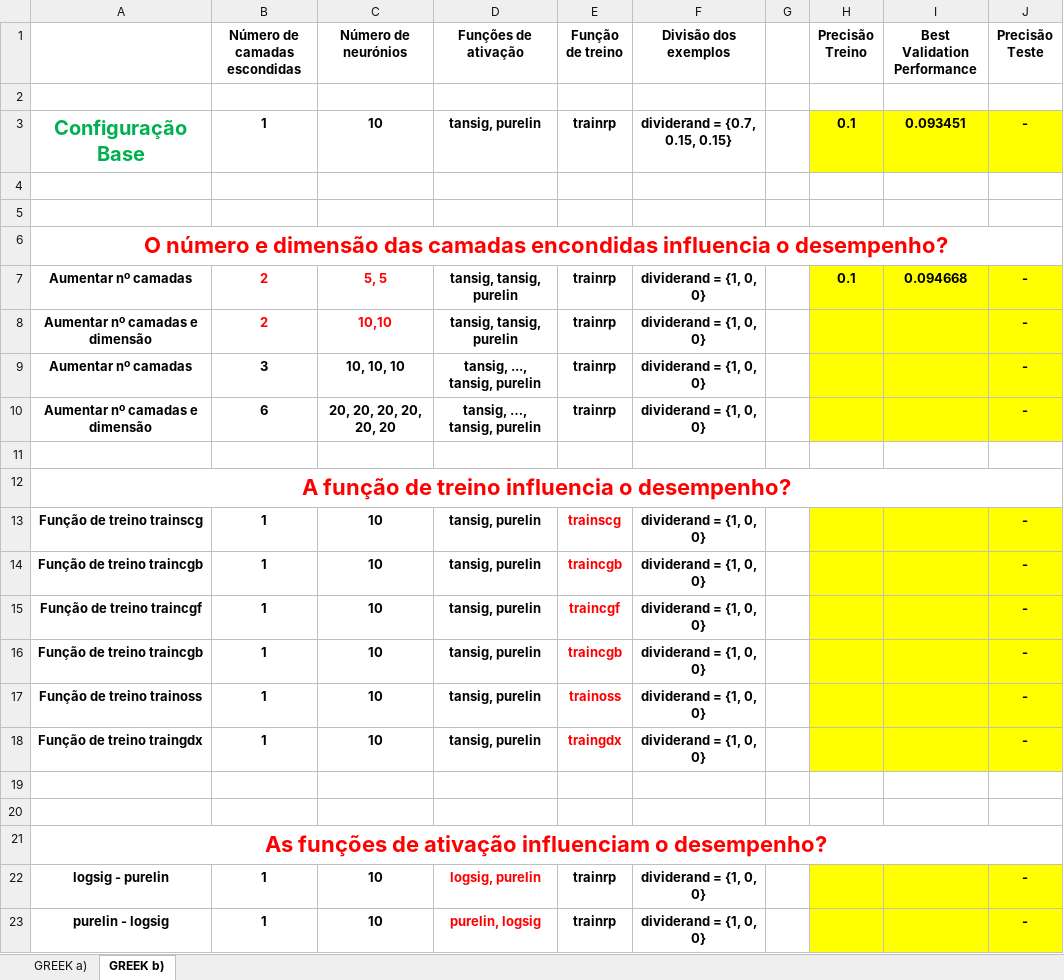
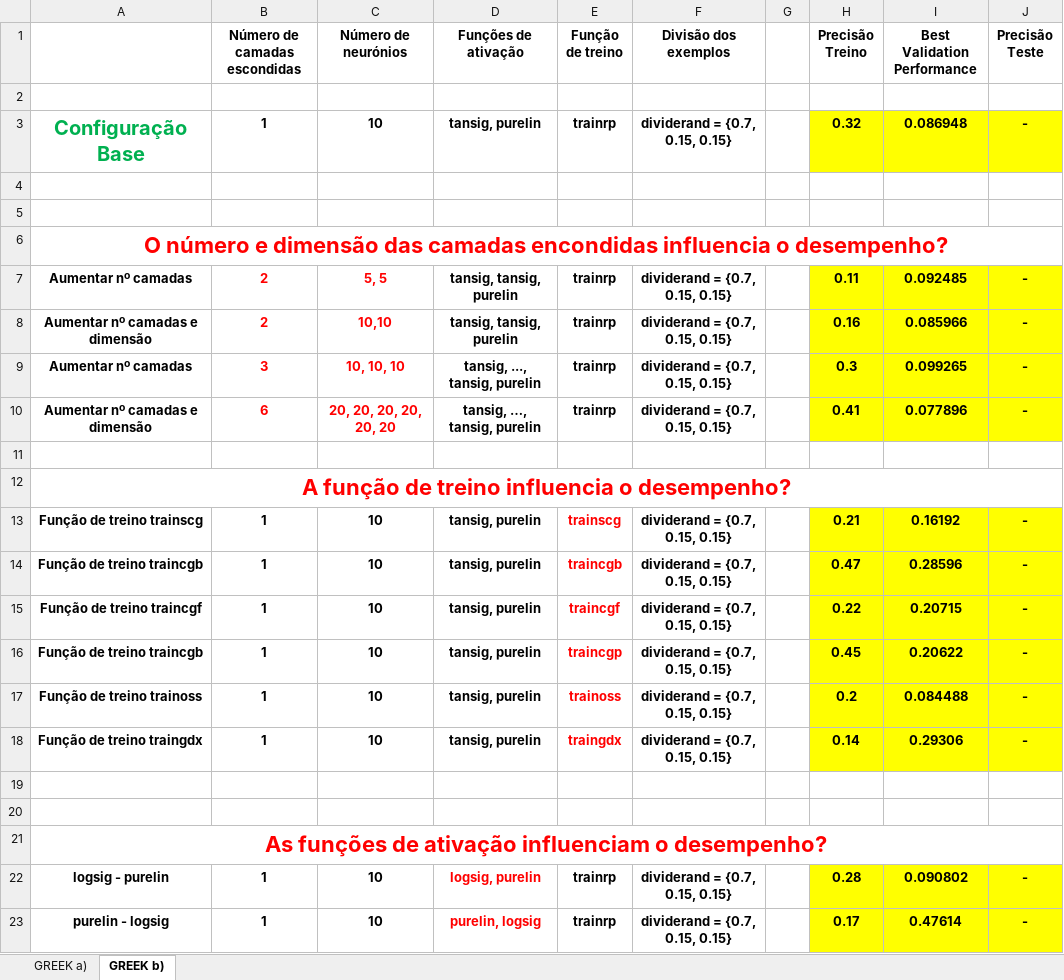
Before and after one commit to JOSEALM3IDA/isec-trabalho-cr, an Excel workbook: Estudo.xlsx, sheet GREEK b), drawn as a sheet; only a part is shown; values as stored, in another font and other column widths than the file's, no borders; the diff covers the shown part only; the diff names each change by its address in the sheet, - before the commit and + after, or states it on an @@ line.

```diff
--- a/Estudo.xlsx (sheet GREEK b))
+++ b/Estudo.xlsx (sheet GREEK b))
-H3 (Precisão Treino): 0.1
+H3 (Precisão Treino): 0.32
-I3 (Best Validation Performance): 0.093451
+I3 (Best Validation Performance): 0.086948
-F7:F10 (Divisão dos exemplos): dividerand = {1, 0, 0}
+F7:F10 (Divisão dos exemplos): dividerand = {0.7, 0.15, 0.15}
-H7 (Precisão Treino): 0.1
+H7 (Precisão Treino): 0.11
-I7 (Best Validation Performance): 0.094668
+I7 (Best Validation Performance): 0.092485
-H8 (Precisão Treino): (empty)
+H8 (Precisão Treino): 0.16
-I8 (Best Validation Performance): (empty)
+I8 (Best Validation Performance): 0.085966
-B9:C10 text colour: black
+B9:C10 text colour: #FF0000
-H9 (Precisão Treino): (empty)
+H9 (Precisão Treino): 0.3
-I9 (Best Validation Performance): (empty)
+I9 (Best Validation Performance): 0.099265
-H10 (Precisão Treino): (empty)
+H10 (Precisão Treino): 0.41
-I10 (Best Validation Performance): (empty)
+I10 (Best Validation Performance): 0.077896
-F13:F18 (Divisão dos exemplos): dividerand = {1, 0, 0}
+F13:F18 (Divisão dos exemplos): dividerand = {0.7, 0.15, 0.15}
-H13 (Precisão Treino): (empty)
+H13 (Precisão Treino): 0.21
-I13 (Best Validation Performance): (empty)
+I13 (Best Validation Performance): 0.16192
-H14 (Precisão Treino): (empty)
+H14 (Precisão Treino): 0.47
-I14 (Best Validation Performance): (empty)
+I14 (Best Validation Performance): 0.28596
-H15 (Precisão Treino): (empty)
+H15 (Precisão Treino): 0.22
-I15 (Best Validation Performance): (empty)
+I15 (Best Validation Performance): 0.20715
-E16 (Função de treino): traincgb
+E16 (Função de treino): traincgp
-H16 (Precisão Treino): (empty)
+H16 (Precisão Treino): 0.45
-I16 (Best Validation Performance): (empty)
+I16 (Best Validation Performance): 0.20622
-H17 (Precisão Treino): (empty)
+H17 (Precisão Treino): 0.2
-I17 (Best Validation Performance): (empty)
+I17 (Best Validation Performance): 0.084488
-H18 (Precisão Treino): (empty)
+H18 (Precisão Treino): 0.14
-I18 (Best Validation Performance): (empty)
+I18 (Best Validation Performance): 0.29306
-F22:F23 (Divisão dos exemplos): dividerand = {1, 0, 0}
+F22:F23 (Divisão dos exemplos): dividerand = {0.7, 0.15, 0.15}
-H22 (Precisão Treino): (empty)
+H22 (Precisão Treino): 0.28
-I22 (Best Validation Performance): (empty)
+I22 (Best Validation Performance): 0.090802
-H23 (Precisão Treino): (empty)
+H23 (Precisão Treino): 0.17
-I23 (Best Validation Performance): (empty)
+I23 (Best Validation Performance): 0.47614
```
Also changed, not shown: 18 added rows, 2 removed rows, 16 edited cells, cell formats and merged cells elsewhere in this sheet, sheet GREEK a), 5 other files.
